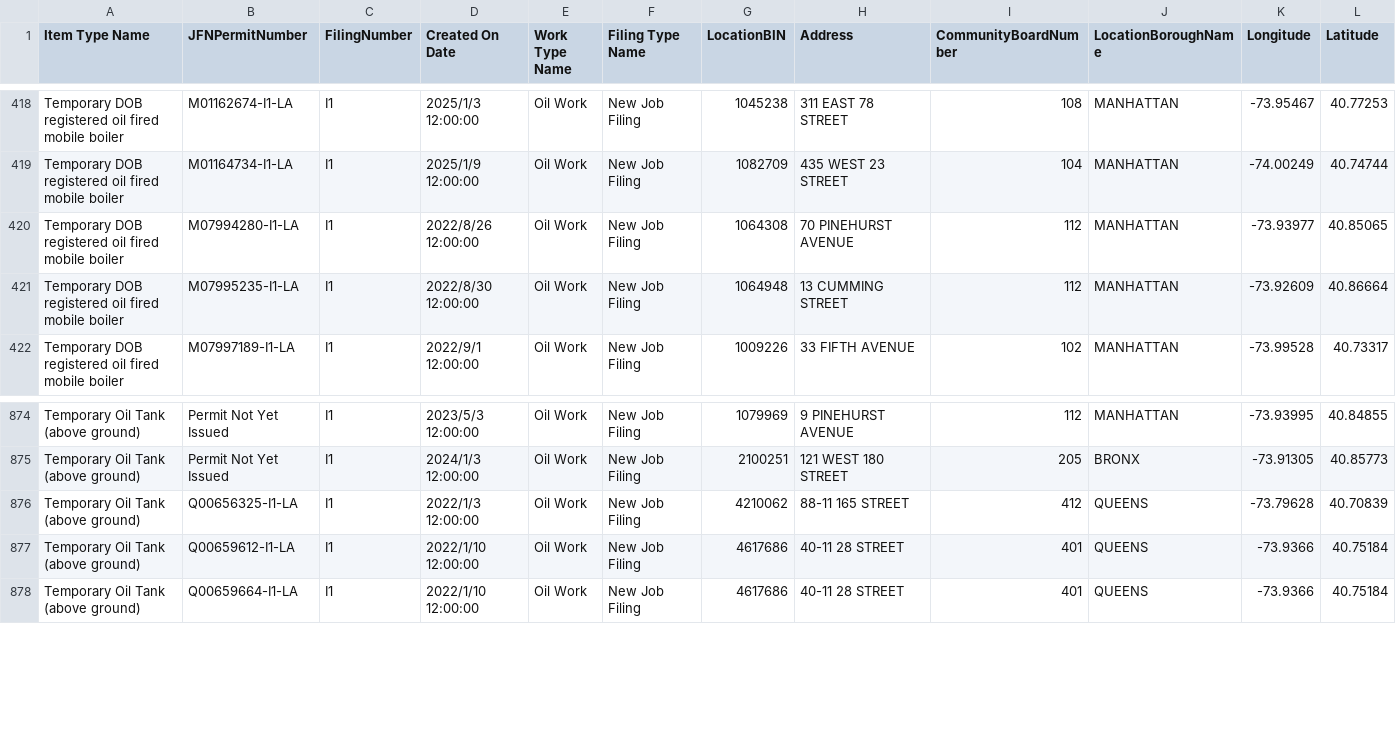
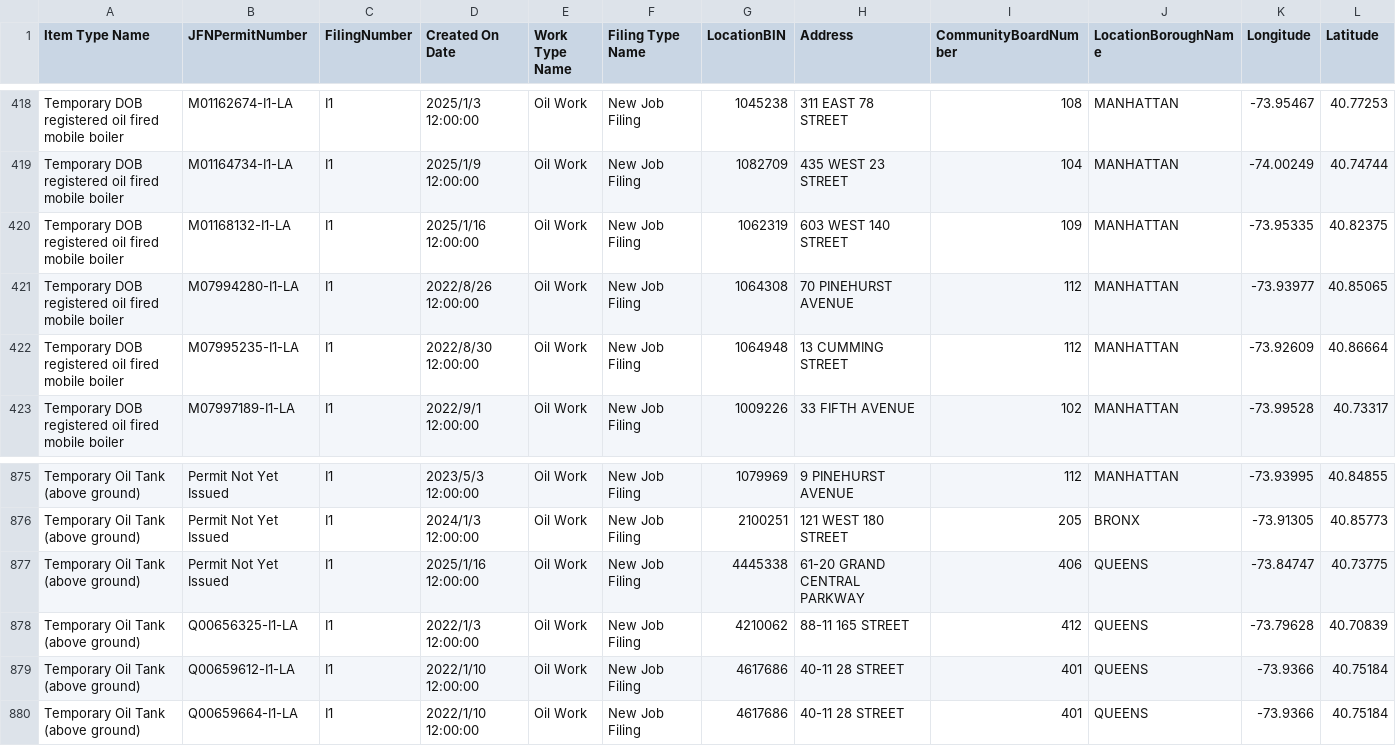
Before and after one commit to NYCDOB/Mobile_Boilers, a CSV file: data/laaMobileBoiler.csv, drawn as a sheet; only a part is shown, gaps mark what is left out; rows hold the shown columns only; the diff names each change by its address in the sheet, - before the commit and + after, or states it on an @@ line.

```diff
--- a/data/laaMobileBoiler.csv
+++ b/data/laaMobileBoiler.csv
+row 420: Temporary DOB registered oil fired mobile boiler | M01168132-I1-LA | I1 | 2025/1/16 12:00:00 | Oil Work | New Job Filing | 1062319 | 603 WEST 140 STREET | 109 | MANHATTAN | -73.95335 | 40.82375
+row 877: Temporary Oil Tank (above ground) | Permit Not Yet Issued | I1 | 2025/1/16 12:00:00 | Oil Work | New Job Filing | 4445338 | 61-20 GRAND CENTRAL PARKWAY | 406 | QUEENS | -73.84747 | 40.73775
```
Also changed, not shown: 1 other file.
